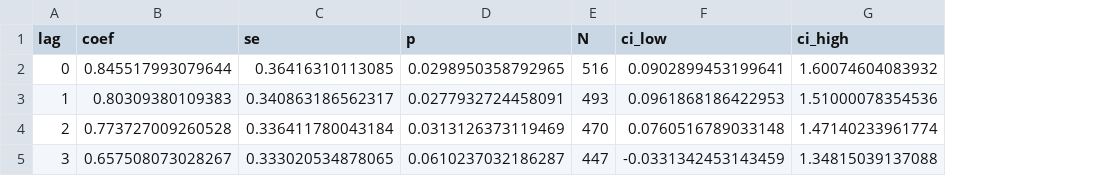
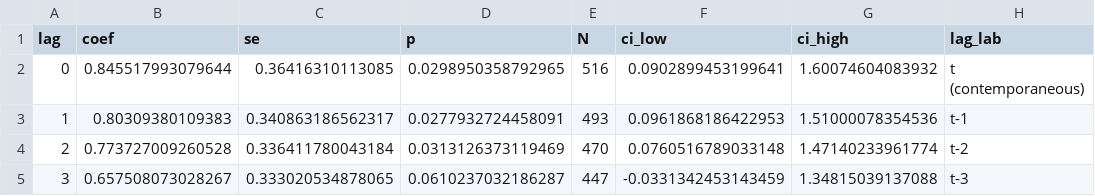
Before and after one commit to tjogzt/ghe-oop-hale-panel, a CSV file: results/tables/LGH3_lagstructure.csv, drawn as a sheet; the diff names each change by its address in the sheet, - before the commit and + after, or states it on an @@ line.

Commit message:
v9: remove redundant supplementary figures S9-S12 (pure enlargements of Figure 4 panels)
- Delete figS9-figS12 PDFs (leave-one-out, dose-response, lag, reverse-causality)
  from the replication package: their content is fully carried by Figure 4
  panels 4A-4D and supplementary tables
- Update fig_lic_summary_v3.pdf (panel D rendered at default scale)
- 15_LGH_strengthening.R: align S10-S12 rendering with Figure 4 panels
- LGH3_lagstructure.csv: add lag_lab column (no numeric change)

```diff
--- a/results/tables/LGH3_lagstructure.csv
+++ b/results/tables/LGH3_lagstructure.csv
+column H (lag_lab), rows 2-5: t (contemporaneous) | t-1 | t-2 | t-3
```
Also changed, not shown: 6 other files.
